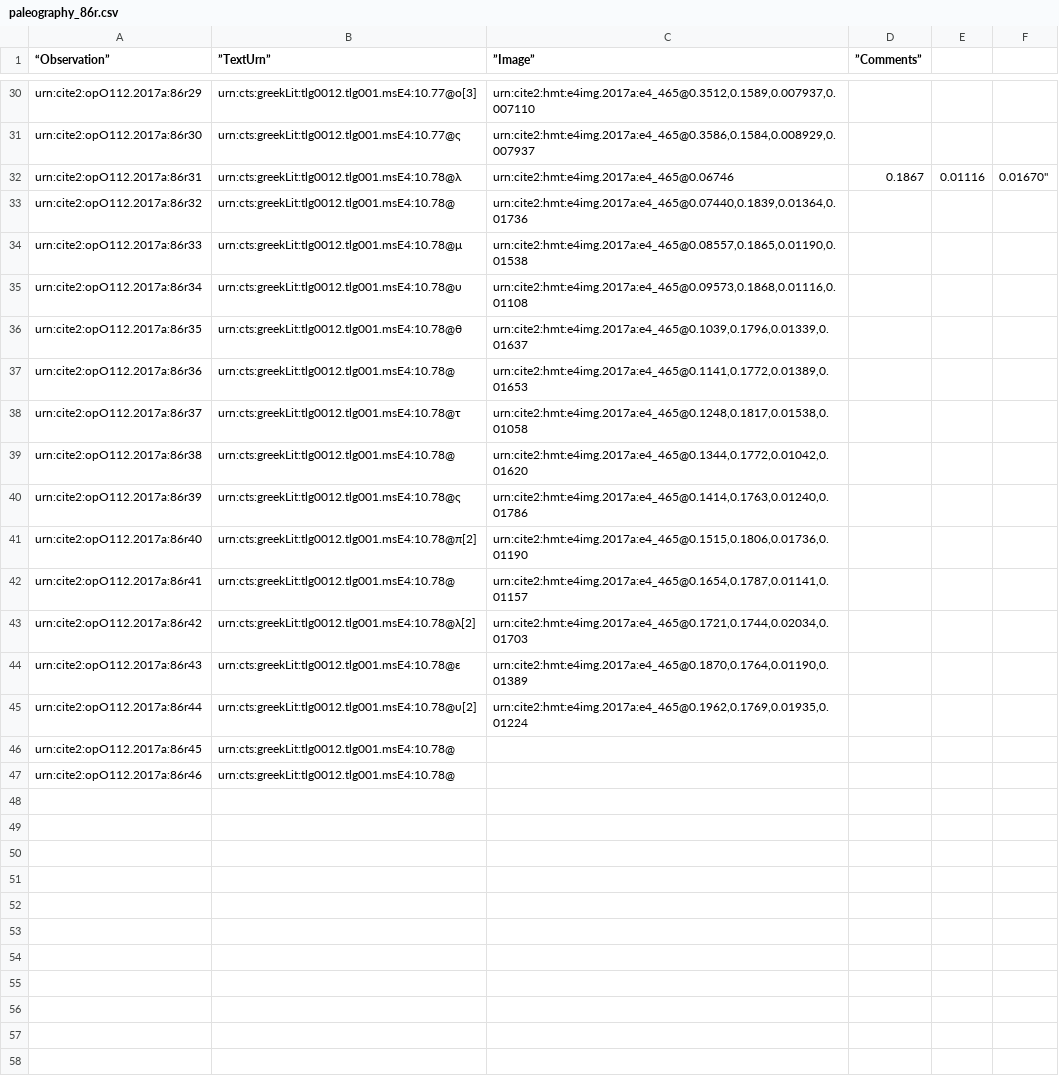
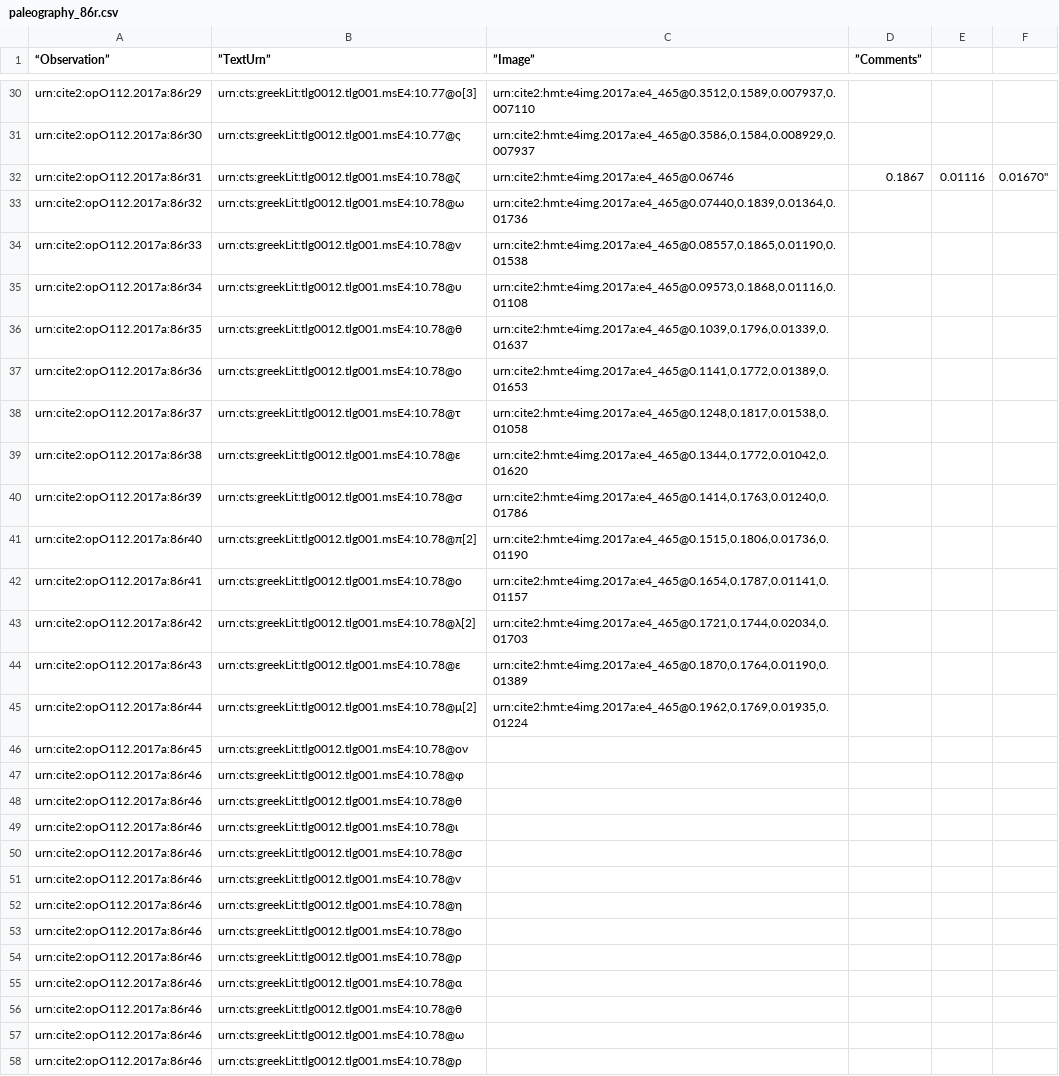
Before and after one commit to hmteditors/furman_OmegaOneTwelve, a CSV file: Palaeography/paleography_86r.csv, drawn as a sheet; only a part is shown, gaps mark what is left out; the shorter side is filled out with more unchanged rows; the diff covers the shown part only.

Commit message:
Update paleography_86r.csv

```diff
--- a/Palaeography/paleography_86r.csv
+++ b/Palaeography/paleography_86r.csv
@@ -31,16 +31,28 @@
 "urn:cite2:opO112.2017a:86r30","urn:cts:greekLit:tlg0012.tlg001.msE4:10.77@ς","urn:cite2:hmt:e4img.2017a:e4_465@0.3586,0.1584,0.008929,0.007937",""
-"urn:cite2:opO112.2017a:86r31","urn:cts:greekLit:tlg0012.tlg001.msE4:10.78@λ",urn:cite2:hmt:e4img.2017a:e4_465@0.06746,0.1867,0.01116,0.01670",""
-"urn:cite2:opO112.2017a:86r32","urn:cts:greekLit:tlg0012.tlg001.msE4:10.78@","urn:cite2:hmt:e4img.2017a:e4_465@0.07440,0.1839,0.01364,0.01736",""
-"urn:cite2:opO112.2017a:86r33","urn:cts:greekLit:tlg0012.tlg001.msE4:10.78@μ","urn:cite2:hmt:e4img.2017a:e4_465@0.08557,0.1865,0.01190,0.01538",""
+"urn:cite2:opO112.2017a:86r31","urn:cts:greekLit:tlg0012.tlg001.msE4:10.78@ζ",urn:cite2:hmt:e4img.2017a:e4_465@0.06746,0.1867,0.01116,0.01670",""
+"urn:cite2:opO112.2017a:86r32","urn:cts:greekLit:tlg0012.tlg001.msE4:10.78@ω","urn:cite2:hmt:e4img.2017a:e4_465@0.07440,0.1839,0.01364,0.01736",""
+"urn:cite2:opO112.2017a:86r33","urn:cts:greekLit:tlg0012.tlg001.msE4:10.78@ν","urn:cite2:hmt:e4img.2017a:e4_465@0.08557,0.1865,0.01190,0.01538",""
 "urn:cite2:opO112.2017a:86r34","urn:cts:greekLit:tlg0012.tlg001.msE4:10.78@υ","urn:cite2:hmt:e4img.2017a:e4_465@0.09573,0.1868,0.01116,0.01108",""
 "urn:cite2:opO112.2017a:86r35","urn:cts:greekLit:tlg0012.tlg001.msE4:10.78@θ","urn:cite2:hmt:e4img.2017a:e4_465@0.1039,0.1796,0.01339,0.01637",""
-"urn:cite2:opO112.2017a:86r36","urn:cts:greekLit:tlg0012.tlg001.msE4:10.78@","urn:cite2:hmt:e4img.2017a:e4_465@0.1141,0.1772,0.01389,0.01653",""
+"urn:cite2:opO112.2017a:86r36","urn:cts:greekLit:tlg0012.tlg001.msE4:10.78@"ο,"urn:cite2:hmt:e4img.2017a:e4_465@0.1141,0.1772,0.01389,0.01653",""
 "urn:cite2:opO112.2017a:86r37","urn:cts:greekLit:tlg0012.tlg001.msE4:10.78@τ","urn:cite2:hmt:e4img.2017a:e4_465@0.1248,0.1817,0.01538,0.01058",""
-"urn:cite2:opO112.2017a:86r38","urn:cts:greekLit:tlg0012.tlg001.msE4:10.78@","urn:cite2:hmt:e4img.2017a:e4_465@0.1344,0.1772,0.01042,0.01620",""
-"urn:cite2:opO112.2017a:86r39","urn:cts:greekLit:tlg0012.tlg001.msE4:10.78@ς","urn:cite2:hmt:e4img.2017a:e4_465@0.1414,0.1763,0.01240,0.01786",""
+"urn:cite2:opO112.2017a:86r38","urn:cts:greekLit:tlg0012.tlg001.msE4:10.78@ε","urn:cite2:hmt:e4img.2017a:e4_465@0.1344,0.1772,0.01042,0.01620",""
+"urn:cite2:opO112.2017a:86r39","urn:cts:greekLit:tlg0012.tlg001.msE4:10.78@σ","urn:cite2:hmt:e4img.2017a:e4_465@0.1414,0.1763,0.01240,0.01786",""
 "urn:cite2:opO112.2017a:86r40","urn:cts:greekLit:tlg0012.tlg001.msE4:10.78@π[2]","urn:cite2:hmt:e4img.2017a:e4_465@0.1515,0.1806,0.01736,0.01190",""
-"urn:cite2:opO112.2017a:86r41","urn:cts:greekLit:tlg0012.tlg001.msE4:10.78@","urn:cite2:hmt:e4img.2017a:e4_465@0.1654,0.1787,0.01141,0.01157",""
+"urn:cite2:opO112.2017a:86r41","urn:cts:greekLit:tlg0012.tlg001.msE4:10.78@ο","urn:cite2:hmt:e4img.2017a:e4_465@0.1654,0.1787,0.01141,0.01157",""
 "urn:cite2:opO112.2017a:86r42","urn:cts:greekLit:tlg0012.tlg001.msE4:10.78@λ[2]","urn:cite2:hmt:e4img.2017a:e4_465@0.1721,0.1744,0.02034,0.01703",""
 "urn:cite2:opO112.2017a:86r43","urn:cts:greekLit:tlg0012.tlg001.msE4:10.78@ε","urn:cite2:hmt:e4img.2017a:e4_465@0.1870,0.1764,0.01190,0.01389",""
-"urn:cite2:opO112.2017a:86r44","urn:cts:greekLit:tlg0012.tlg001.msE4:10.78@υ[2]","urn:cite2:hmt:e4img.2017a:e4_465@0.1962,0.1769,0.01935,0.01224",""
-"urn:cite2:opO112.2017a:86r45","urn:cts:greekLit:tlg0012.tlg001.msE4:10.78@","",""
+"urn:cite2:opO112.2017a:86r44","urn:cts:greekLit:tlg0012.tlg001.msE4:10.78@μ[2]","urn:cite2:hmt:e4img.2017a:e4_465@0.1962,0.1769,0.01935,0.01224",""
+"urn:cite2:opO112.2017a:86r45","urn:cts:greekLit:tlg0012.tlg001.msE4:10.78@ον","",""
+"urn:cite2:opO112.2017a:86r46","urn:cts:greekLit:tlg0012.tlg001.msE4:10.78@φ","",""
+"urn:cite2:opO112.2017a:86r46","urn:cts:greekLit:tlg0012.tlg001.msE4:10.78@θ","",""
+"urn:cite2:opO112.2017a:86r46","urn:cts:greekLit:tlg0012.tlg001.msE4:10.78@ι","",""
+"urn:cite2:opO112.2017a:86r46","urn:cts:greekLit:tlg0012.tlg001.msE4:10.78@σ","",""
+"urn:cite2:opO112.2017a:86r46","urn:cts:greekLit:tlg0012.tlg001.msE4:10.78@ν","",""
+"urn:cite2:opO112.2017a:86r46","urn:cts:greekLit:tlg0012.tlg001.msE4:10.78@η","",""
+"urn:cite2:opO112.2017a:86r46","urn:cts:greekLit:tlg0012.tlg001.msE4:10.78@ο","",""
+"urn:cite2:opO112.2017a:86r46","urn:cts:greekLit:tlg0012.tlg001.msE4:10.78@ρ","",""
+"urn:cite2:opO112.2017a:86r46","urn:cts:greekLit:tlg0012.tlg001.msE4:10.78@α","",""
+"urn:cite2:opO112.2017a:86r46","urn:cts:greekLit:tlg0012.tlg001.msE4:10.78@θ","",""
+"urn:cite2:opO112.2017a:86r46","urn:cts:greekLit:tlg0012.tlg001.msE4:10.78@ω","",""
+"urn:cite2:opO112.2017a:86r46","urn:cts:greekLit:tlg0012.tlg001.msE4:10.78@ρ","",""
```
Also changed, not shown: 41 added rows elsewhere in this file.
